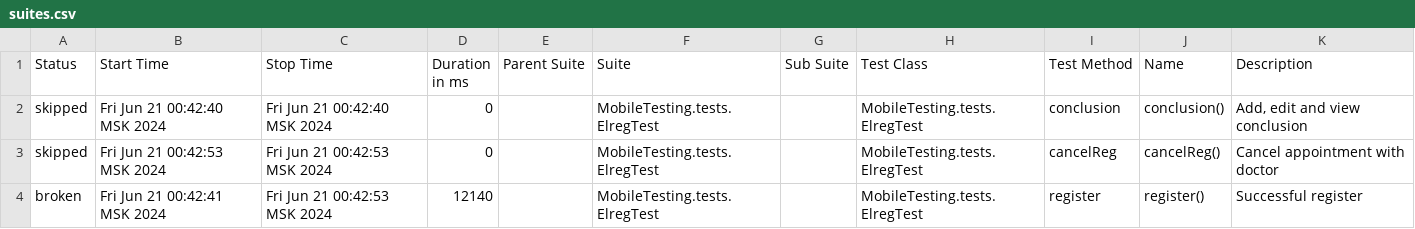
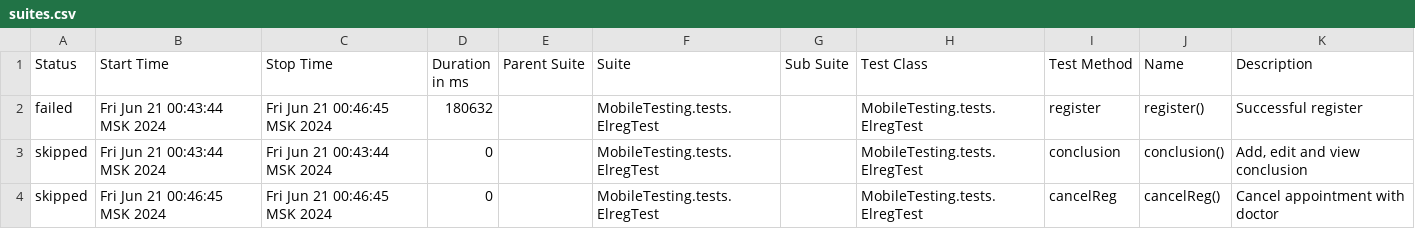
Before and after one commit to devops-ot/allure, a CSV file: data/suites.csv, drawn as a sheet.

Commit message:
ElregTest

```diff
--- a/data/suites.csv
+++ b/data/suites.csv
@@ -1,4 +1,4 @@
 "Status","Start Time","Stop Time","Duration in ms","Parent Suite","Suite","Sub Suite","Test Class","Test Method","Name","Description"
-"skipped","Fri Jun 21 00:42:40 MSK 2024","Fri Jun 21 00:42:40 MSK 2024","0","","MobileTesting.tests.ElregTest","","MobileTesting.tests.ElregTest","conclusion","conclusion()","Add, edit and view conclusion"
-"skipped","Fri Jun 21 00:42:53 MSK 2024","Fri Jun 21 00:42:53 MSK 2024","0","","MobileTesting.tests.ElregTest","","MobileTesting.tests.ElregTest","cancelReg","cancelReg()","Cancel appointment with doctor"
-"broken","Fri Jun 21 00:42:41 MSK 2024","Fri Jun 21 00:42:53 MSK 2024","12140","","MobileTesting.tests.ElregTest","","MobileTesting.tests.ElregTest","register","register()","Successful register"
+"failed","Fri Jun 21 00:43:44 MSK 2024","Fri Jun 21 00:46:45 MSK 2024","180632","","MobileTesting.tests.ElregTest","","MobileTesting.tests.ElregTest","register","register()","Successful register"
+"skipped","Fri Jun 21 00:43:44 MSK 2024","Fri Jun 21 00:43:44 MSK 2024","0","","MobileTesting.tests.ElregTest","","MobileTesting.tests.ElregTest","conclusion","conclusion()","Add, edit and view conclusion"
+"skipped","Fri Jun 21 00:46:45 MSK 2024","Fri Jun 21 00:46:45 MSK 2024","0","","MobileTesting.tests.ElregTest","","MobileTesting.tests.ElregTest","cancelReg","cancelReg()","Cancel appointment with doctor"
```
Also changed, not shown: 41 other files.
